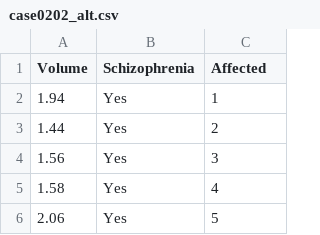
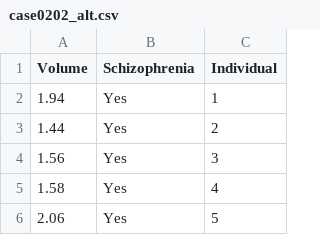
Before and after one commit to jarad/stat401A, a CSV file: lab/case0202_alt.csv, drawn as a sheet; only a part is shown.

Commit message:
affected -> individual

```diff
--- a/lab/case0202_alt.csv
+++ b/lab/case0202_alt.csv
@@ -1,2 +1,2 @@
-Volume,Schizophrenia,Affected
+Volume,Schizophrenia,Individual
 1.94,Yes,1
```
